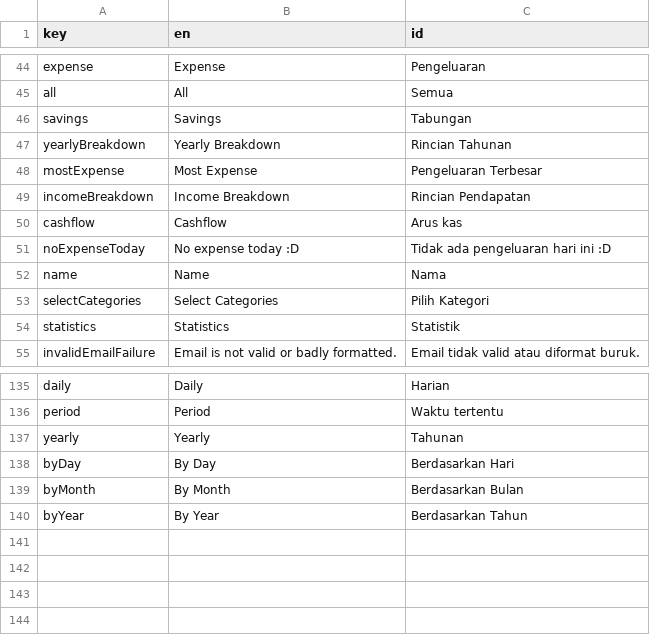
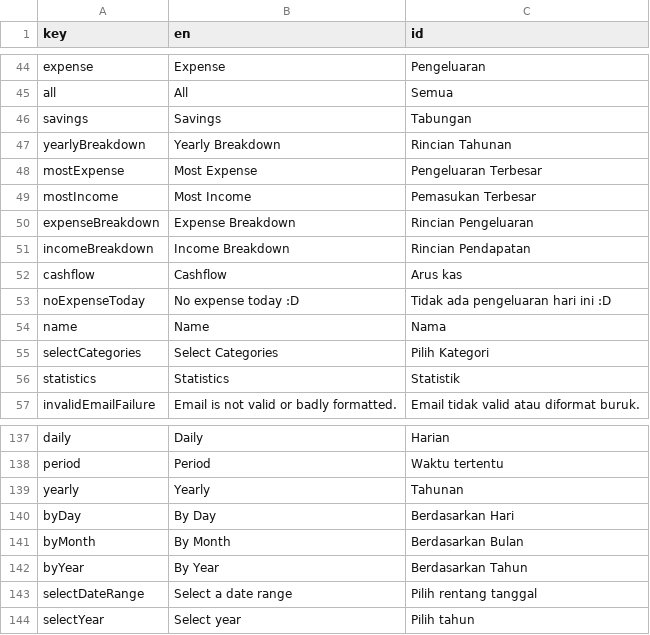
Before and after one commit to mayudevID/cling, a CSV file: lib/resources/localization/localization_cling.csv, drawn as a sheet; only a part is shown, gaps mark what is left out.

Commit message:
getMost list by categories/source

```diff
--- a/lib/resources/localization/localization_cling.csv
+++ b/lib/resources/localization/localization_cling.csv
@@ -48,2 +48,4 @@ yearlyBreakdown,Yearly Breakdown,Rincian Tahunan
 mostExpense,Most Expense,Pengeluaran Terbesar
+mostIncome,Most Income,Pemasukan Terbesar
+expenseBreakdown,Expense Breakdown,Rincian Pengeluaran
 incomeBreakdown,Income Breakdown,Rincian Pendapatan
@@ -140 +142,3 @@ byMonth,By Month,Berdasarkan Bulan
 byYear,By Year,Berdasarkan Tahun
+selectDateRange,Select a date range,Pilih rentang tanggal
+selectYear,Select year,Pilih tahun
```
Also changed, not shown: 23 other files.
